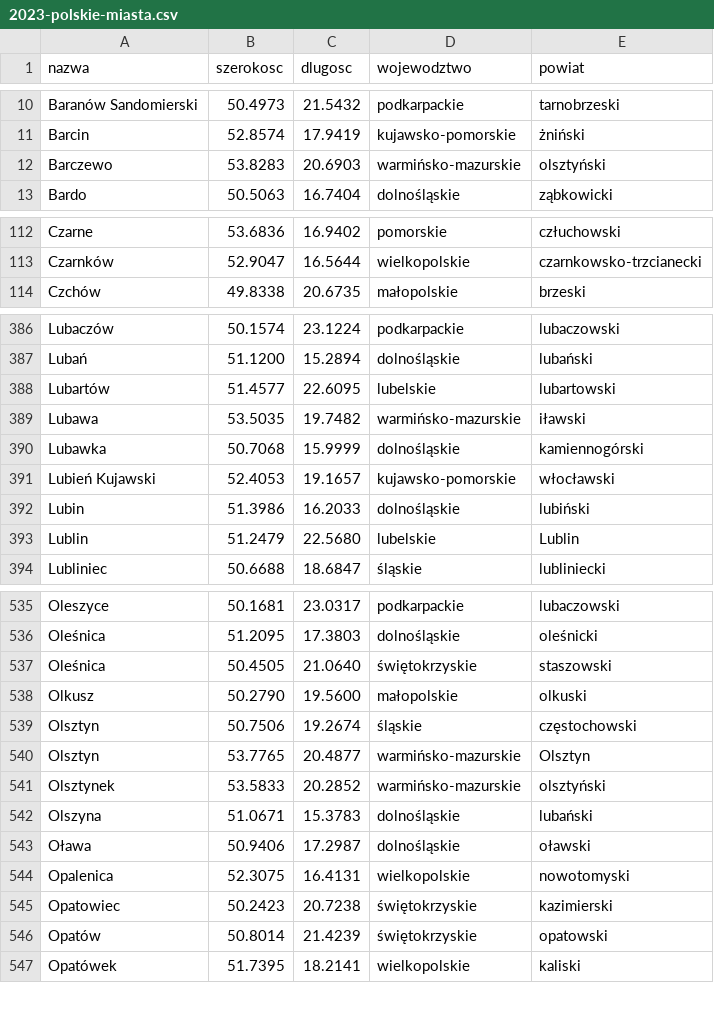
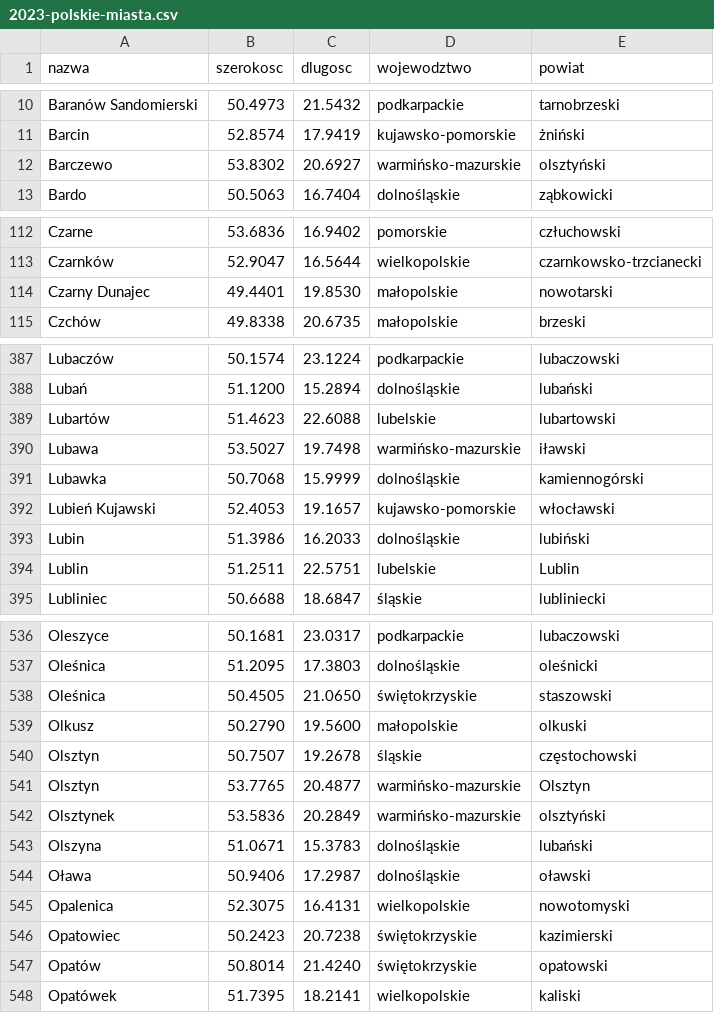
Before and after one commit to mateusza-szkolenia/mateusza-szkolenia.github.io, a CSV file: Programowanie/Zbiory_danych/Miejscowosci/data/2023-polskie-miasta.csv, drawn as a sheet; only a part is shown, gaps mark what is left out; the diff covers the shown part only.

```diff
--- a/Programowanie/Zbiory_danych/Miejscowosci/data/2023-polskie-miasta.csv
+++ b/Programowanie/Zbiory_danych/Miejscowosci/data/2023-polskie-miasta.csv
@@ -11,3 +11,3 @@ Baranów Sandomierski,50.4973,21.5432,podkarpackie,tarnobrzeski
 Barcin,52.8574,17.9419,kujawsko-pomorskie,żniński
-Barczewo,53.8283,20.6903,warmińsko-mazurskie,olsztyński
+Barczewo,53.8302,20.6927,warmińsko-mazurskie,olsztyński
 Bardo,50.5063,16.7404,dolnośląskie,ząbkowicki
@@ -113,2 +113,3 @@ Czarne,53.6836,16.9402,pomorskie,człuchowski
 Czarnków,52.9047,16.5644,wielkopolskie,czarnkowsko-trzcianecki
+Czarny Dunajec,49.4401,19.8530,małopolskie,nowotarski
 Czchów,49.8338,20.6735,małopolskie,brzeski
@@ -387,4 +388,4 @@ Lubaczów,50.1574,23.1224,podkarpackie,lubaczowski
 Lubań,51.1200,15.2894,dolnośląskie,lubański
-Lubartów,51.4577,22.6095,lubelskie,lubartowski
-Lubawa,53.5035,19.7482,warmińsko-mazurskie,iławski
+Lubartów,51.4623,22.6088,lubelskie,lubartowski
+Lubawa,53.5027,19.7498,warmińsko-mazurskie,iławski
 Lubawka,50.7068,15.9999,dolnośląskie,kamiennogórski
@@ -392,3 +393,3 @@ Lubień Kujawski,52.4053,19.1657,kujawsko-pomorskie,włocławski
 Lubin,51.3986,16.2033,dolnośląskie,lubiński
-Lublin,51.2479,22.5680,lubelskie,Lublin
+Lublin,51.2511,22.5751,lubelskie,Lublin
 Lubliniec,50.6688,18.6847,śląskie,lubliniecki
@@ -536,7 +537,7 @@ Oleszyce,50.1681,23.0317,podkarpackie,lubaczowski
 Oleśnica,51.2095,17.3803,dolnośląskie,oleśnicki
-Oleśnica,50.4505,21.0640,świętokrzyskie,staszowski
+Oleśnica,50.4505,21.0650,świętokrzyskie,staszowski
 Olkusz,50.2790,19.5600,małopolskie,olkuski
-Olsztyn,50.7506,19.2674,śląskie,częstochowski
+Olsztyn,50.7507,19.2678,śląskie,częstochowski
 Olsztyn,53.7765,20.4877,warmińsko-mazurskie,Olsztyn
-Olsztynek,53.5833,20.2852,warmińsko-mazurskie,olsztyński
+Olsztynek,53.5836,20.2849,warmińsko-mazurskie,olsztyński
 Olszyna,51.0671,15.3783,dolnośląskie,lubański
@@ -545,3 +546,3 @@ Opalenica,52.3075,16.4131,wielkopolskie,nowotomyski
 Opatowiec,50.2423,20.7238,świętokrzyskie,kazimierski
-Opatów,50.8014,21.4239,świętokrzyskie,opatowski
+Opatów,50.8014,21.4240,świętokrzyskie,opatowski
 Opatówek,51.7395,18.2141,wielkopolskie,kaliski
```
Also changed, not shown: 135 edited cells elsewhere in this file, 8 other files.
